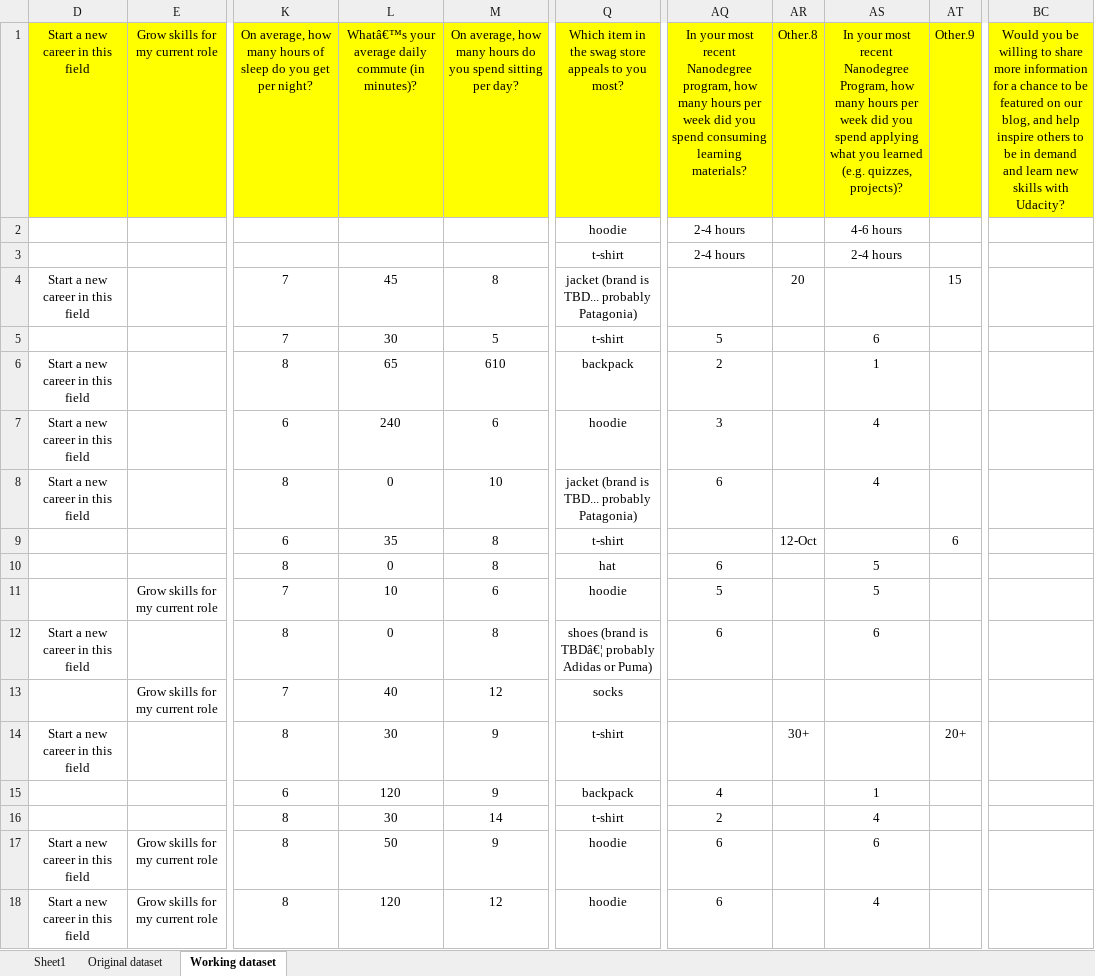
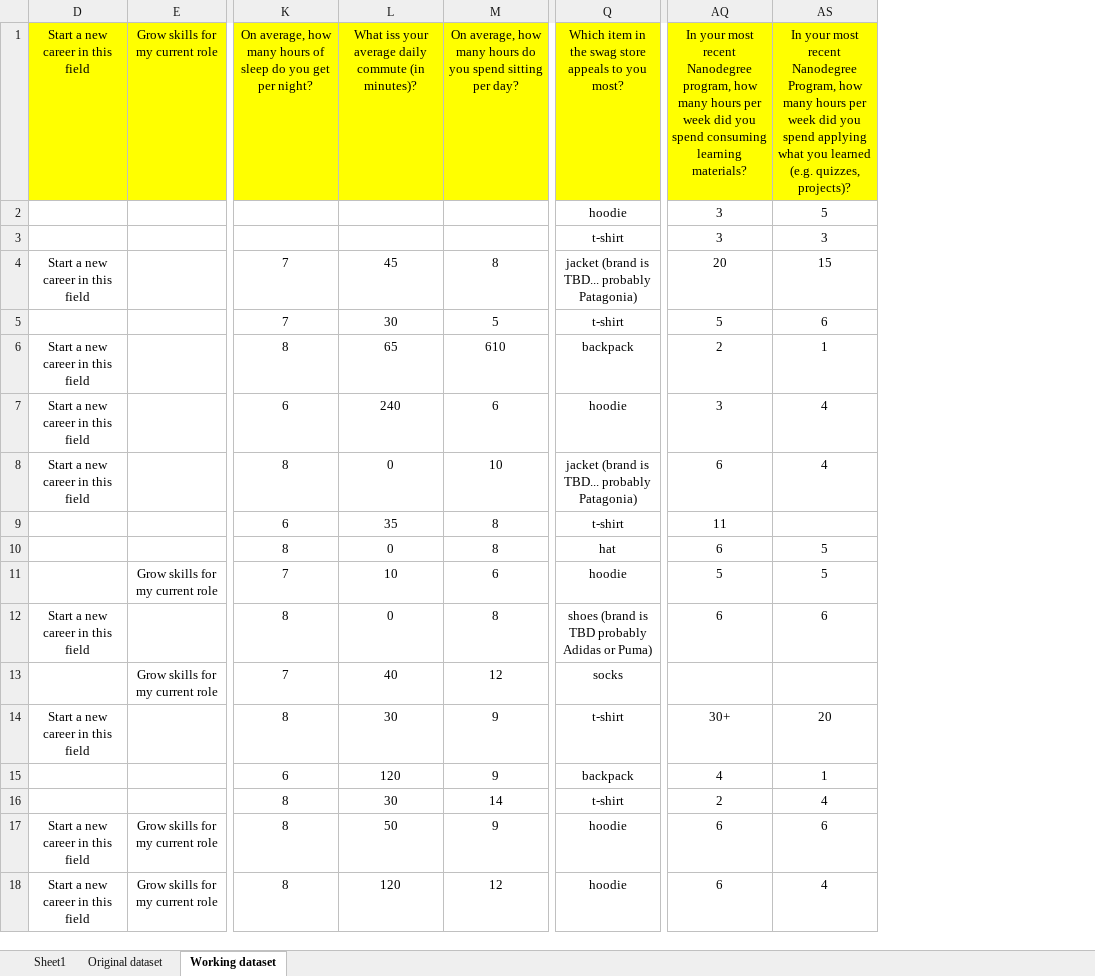
Before and after one commit to tstefanovits/Udactity_Data_foundations_nanodegree, an Excel workbook: Project 2/Project/surveydata3.xlsx, sheet Working dataset, drawn as a sheet; only a part is shown, gaps mark what is left out; values as stored, in another font and other column widths than the file's, no borders; the diff covers the shown part only; the diff names each change by its address in the sheet, - before the commit and + after, or states it on an @@ line.

Commit message:
Updated dataset in surveydata3.xlsx

```diff
--- a/Project 2/Project/surveydata3.xlsx (sheet Working dataset)
+++ b/Project 2/Project/surveydata3.xlsx (sheet Working dataset)
@@ column AR hidden, rows 1-14: Other.8 |  |  | 20 |  |  |  |  | 12-Oct |  |  |  |  | 30+ @@
@@ column AT hidden, rows 1-14: Other.9 |  |  | 15 |  |  |  |  | 6 |  |  |  |  | 20+ @@
@@ column BC hidden, row 1: Would you be willing to share more information for a chance to be featured on our blog, and help inspire others to be in demand and learn new skills with Udacity? @@
-L1: Whatâ€™s your average…
+L1: What iss your average…
-AQ2:AQ3: 2-4 hours
+AQ2:AQ3: 3
-AS2: 4-6 hours
+AS2: 5
-AS3: 2-4 hours
+AS3: 3
-AQ4: (empty)
+AQ4: 20
-AS4: (empty)
+AS4: 15
-AQ9: (empty)
+AQ9: 11
-Q12: …(brand is TBDâ€¦ probably Adidas…
+Q12: …(brand is TBD probably Adidas…
-AQ14: (empty)
+AQ14: 30+
-AS14: (empty)
+AS14: 20
```
Also changed, not shown: 330 edited cells elsewhere in this sheet, hidden cells.
